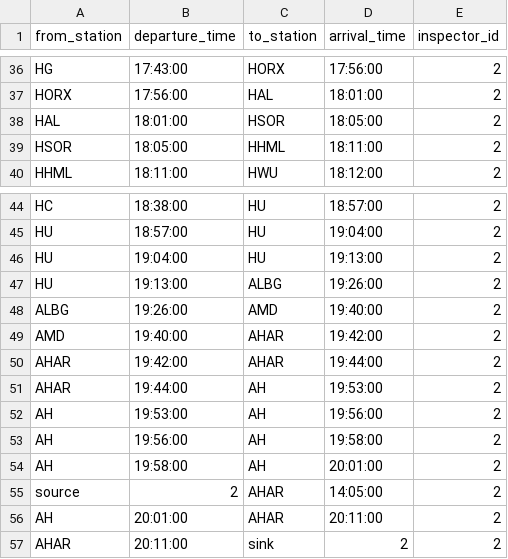
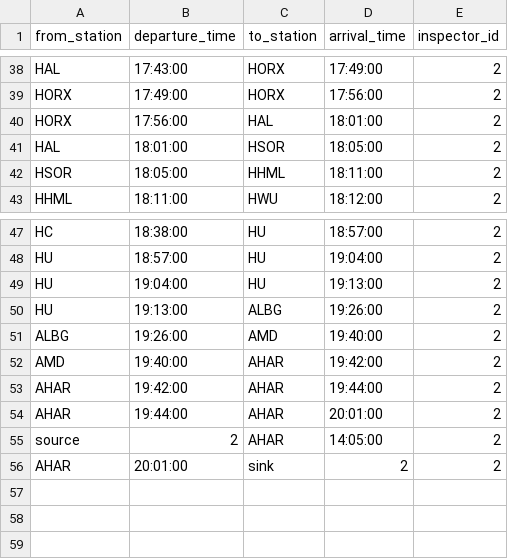
Before and after one commit to hainguyen93/grips-2019, a CSV file: ruby_code/inspector_0_path.csv, drawn as a sheet; only a part is shown, gaps mark what is left out; removed rows and columns are numbered as before the commit, all else as after; the diff covers the shown part only; the diff names each change by its address in the sheet, - before the commit and + after, or states it on an @@ line.

```diff
--- a/ruby_code/inspector_0_path.csv
+++ b/ruby_code/inspector_0_path.csv
-A38 (from_station): HG
+A38 (from_station): HAL
-D38 (arrival_time): 17:56:00
+D38 (arrival_time): 17:49:00
+row 39: HORX | 17:49:00 | HORX | 17:56:00 | 2
-C54 (to_station): AH
+C54 (to_station): AHAR
-D54 (arrival_time): 19:53:00
+D54 (arrival_time): 20:01:00
-row 52: AH | 19:53:00 | AH | 19:56:00 | 2
-row 53: AH | 19:56:00 | AH | 19:58:00 | 2
-row 54: AH | 19:58:00 | AH | 20:01:00 | 2
-A56 (from_station): AH
+A56 (from_station): AHAR
-C56 (to_station): AHAR
+C56 (to_station): sink
-D56 (arrival_time): 20:11:00
+D56 (arrival_time): 2
-row 57: AHAR | 20:11:00 | sink | 2 | 2
```
Also changed, not shown: 13 added rows, 11 removed rows and 12 edited cells elsewhere in this file, 3 other files.
